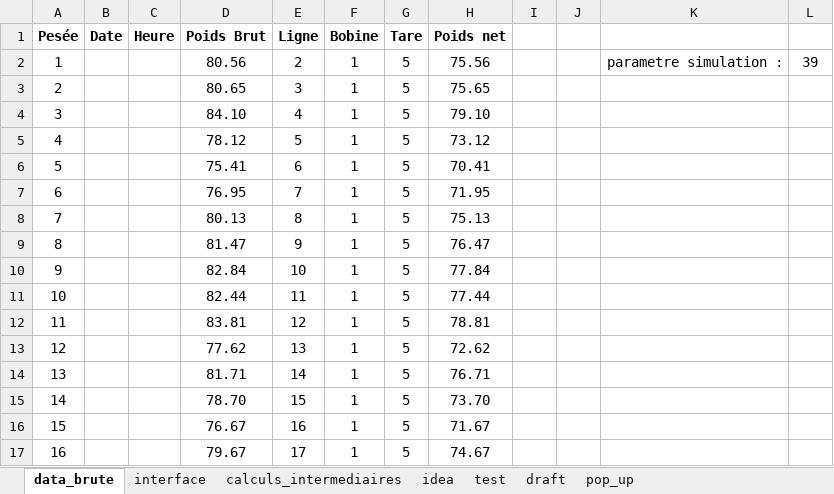
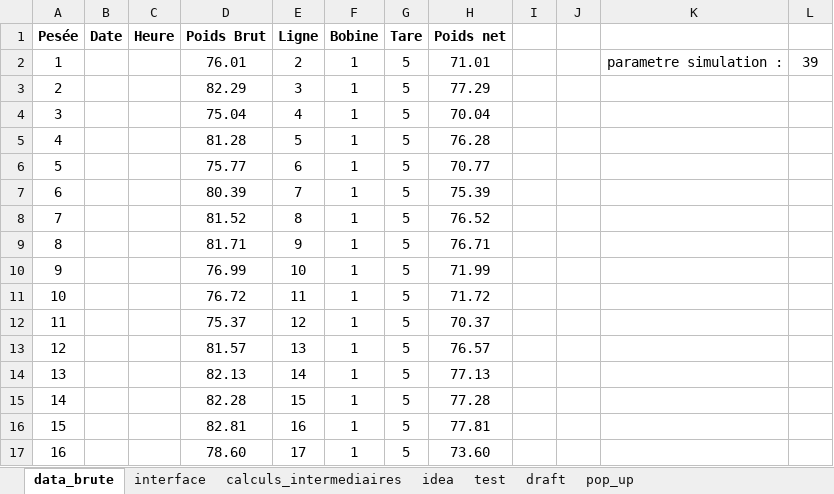
Before and after one commit to adasilva33/balance_solina, an Excel workbook: Balance.xlsm, sheet data_brute, drawn as a sheet; only a part is shown; values as stored, in another font and other column widths than the file's, no borders; charts and pictures not drawn; the diff covers the shown part only; the diff names each change by its address in the sheet, - before the commit and + after, or states it on an @@ line.

```diff
--- a/Balance.xlsm (sheet data_brute)
+++ b/Balance.xlsm (sheet data_brute)
-D2 (Poids Brut): 80.56
+D2 (Poids Brut): 76.01
-H2 (Poids net): 75.56
+H2 (Poids net): 71.01
-D3 (Poids Brut): 80.65
+D3 (Poids Brut): 82.29
-H3 (Poids net): 75.65
+H3 (Poids net): 77.29
-D4 (Poids Brut): 84.10
+D4 (Poids Brut): 75.04
-H4 (Poids net): 79.10
+H4 (Poids net): 70.04
-D5 (Poids Brut): 78.12
+D5 (Poids Brut): 81.28
-H5 (Poids net): 73.12
+H5 (Poids net): 76.28
-D6 (Poids Brut): 75.41
+D6 (Poids Brut): 75.77
-H6 (Poids net): 70.41
+H6 (Poids net): 70.77
-D7 (Poids Brut): 76.95
+D7 (Poids Brut): 80.39
-H7 (Poids net): 71.95
+H7 (Poids net): 75.39
-D8 (Poids Brut): 80.13
+D8 (Poids Brut): 81.52
-H8 (Poids net): 75.13
+H8 (Poids net): 76.52
-D9 (Poids Brut): 81.47
+D9 (Poids Brut): 81.71
-H9 (Poids net): 76.47
+H9 (Poids net): 76.71
-D10 (Poids Brut): 82.84
+D10 (Poids Brut): 76.99
-H10 (Poids net): 77.84
+H10 (Poids net): 71.99
-D11 (Poids Brut): 82.44
+D11 (Poids Brut): 76.72
-H11 (Poids net): 77.44
+H11 (Poids net): 71.72
-D12 (Poids Brut): 83.81
+D12 (Poids Brut): 75.37
-H12 (Poids net): 78.81
+H12 (Poids net): 70.37
-D13 (Poids Brut): 77.62
+D13 (Poids Brut): 81.57
-H13 (Poids net): 72.62
+H13 (Poids net): 76.57
-D14 (Poids Brut): 81.71
+D14 (Poids Brut): 82.13
-H14 (Poids net): 76.71
+H14 (Poids net): 77.13
-D15 (Poids Brut): 78.70
+D15 (Poids Brut): 82.28
-H15 (Poids net): 73.70
+H15 (Poids net): 77.28
-D16 (Poids Brut): 76.67
+D16 (Poids Brut): 82.81
-H16 (Poids net): 71.67
+H16 (Poids net): 77.81
-D17 (Poids Brut): 79.67
+D17 (Poids Brut): 78.60
-H17 (Poids net): 74.67
+H17 (Poids net): 73.60
```
Also changed, not shown: 46 edited cells elsewhere in this sheet, sheet interface, sheet calculs_intermediaires, charts or pictures.
